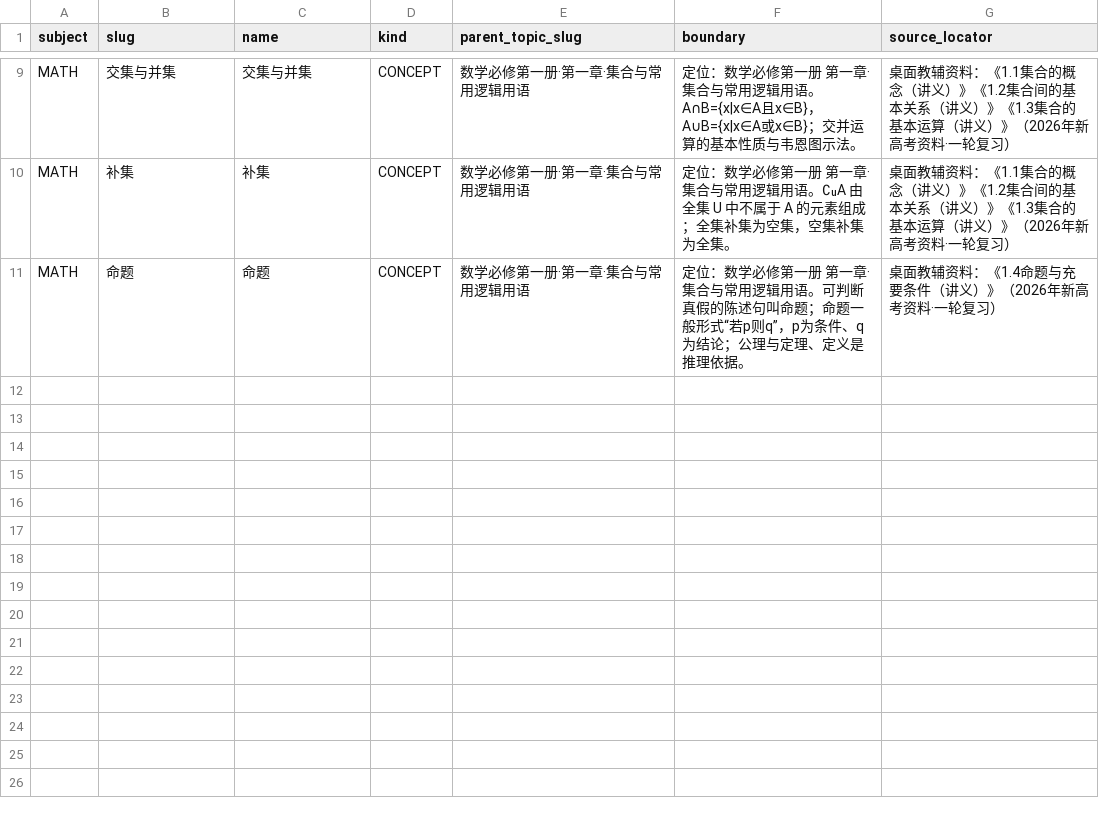
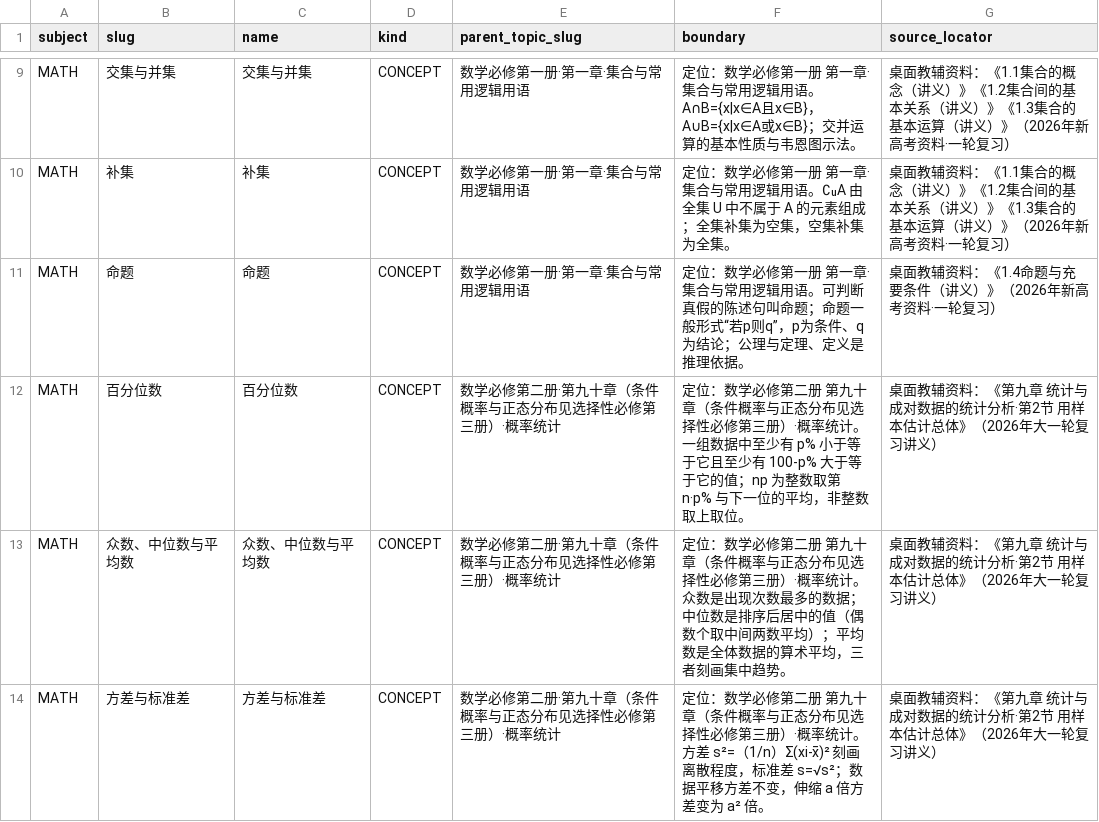
Before and after one commit to tianshantingyun-lab/smart-mistake-book, a CSV file: tools/kb_build/tables/new_points_manual.csv, drawn as a sheet; only a part is shown, gaps mark what is left out; the diff names each change by its address in the sheet, - before the commit and + after, or states it on an @@ line.

```diff
--- a/tools/kb_build/tables/new_points_manual.csv
+++ b/tools/kb_build/tables/new_points_manual.csv
+row 12: MATH | 百分位数 | 百分位数 | CONCEPT | 数学必修第二册·第九十章（条件概率与正态分布见选择性必修第三册）·概率统计 | 定位：数学必修第二册 第九十章（条件概率与正态分布见选择性必修第三册）·概率统计。一组数据中至少有 p% 小于等于它且至少有 100-p% 大于等于它的值；np 为整数取第 n·p% 与下一位的平均，非整数取上取位。 | 桌面教辅资料：《第九章 统计与成对数据的统计分析·第2节 用样本估计总体》（2026年大一轮复习讲义）
+row 13: MATH | 众数、中位数与平均数 | 众数、中位数与平均数 | CONCEPT | 数学必修第二册·第九十章（条件概率与正态分布见选择性必修第三册）·概率统计 | 定位：数学必修第二册 第九十章（条件概率与正态分布见选择性必修第三册）·概率统计。众数是出现次数最多的数据；中位数是排序后居中的值（偶数个取中间两数平均）；平均数是全体数据的算术平均，三者刻画集中趋势。 | 桌面教辅资料：《第九章 统计与成对数据的统计分析·第2节 用样本估计总体》（2026年大一轮复习讲义）
+row 14: MATH | 方差与标准差 | 方差与标准差 | CONCEPT | 数学必修第二册·第九十章（条件概率与正态分布见选择性必修第三册）·概率统计 | 定位：数学必修第二册 第九十章（条件概率与正态分布见选择性必修第三册）·概率统计。方差 s²=（1/n）Σ(xi-x̄)² 刻画离散程度，标准差 s=√s²；数据平移方差不变，伸缩 a 倍方差变为 a² 倍。 | 桌面教辅资料：《第九章 统计与成对数据的统计分析·第2节 用样本估计总体》（2026年大一轮复习讲义）
```
Also changed, not shown: tools/kb_build/tables/chapter_by_source.csv, tools/kb_coverage/tables/material_judgments.csv, 6 other files.
